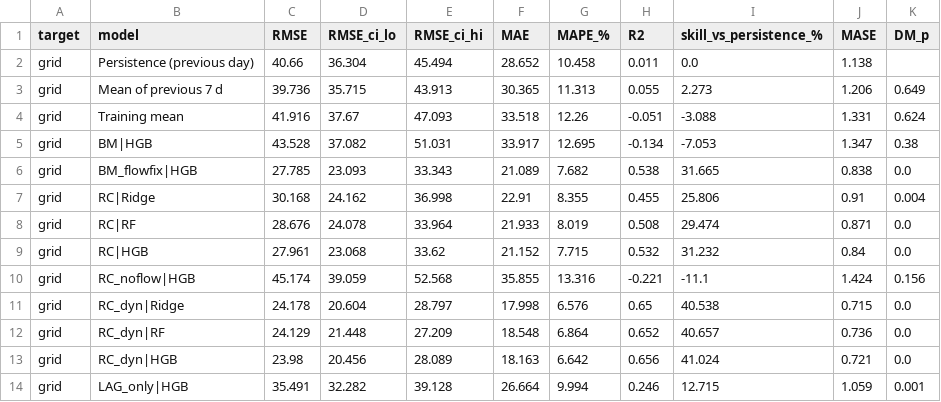
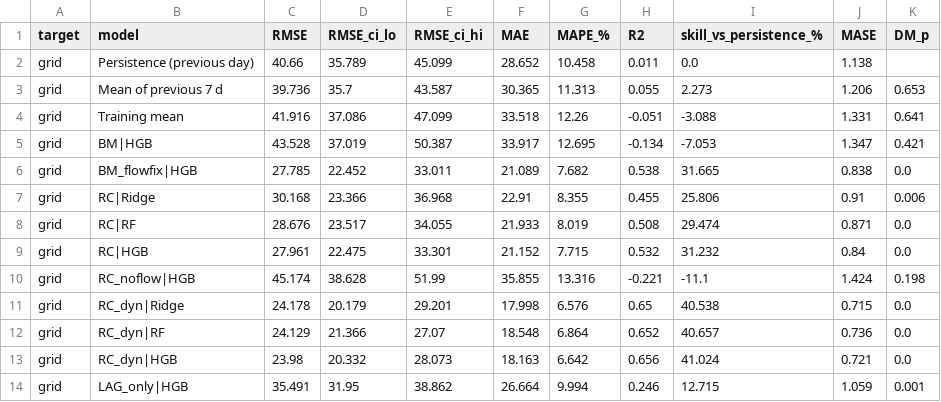
Before and after one commit to phamnam123lite-svg/etp-energy-benchmark-audit, a CSV file: results/tables/T15_main_results_compact.csv, drawn as a sheet; only a part is shown; the diff covers the shown part only.

```diff
--- a/results/tables/T15_main_results_compact.csv
+++ b/results/tables/T15_main_results_compact.csv
@@ -1,14 +1,14 @@
 target,model,RMSE,RMSE_ci_lo,RMSE_ci_hi,MAE,MAPE_%,R2,skill_vs_persistence_%,MASE,DM_p
-grid,Persistence (previous day),40.66,36.304,45.494,28.652,10.458,0.011,0.0,1.138,
-grid,Mean of previous 7 d,39.736,35.715,43.913,30.365,11.313,0.055,2.273,1.206,0.649
-grid,Training mean,41.916,37.67,47.093,33.518,12.26,-0.051,-3.088,1.331,0.624
-grid,BM|HGB,43.528,37.082,51.031,33.917,12.695,-0.134,-7.053,1.347,0.38
-grid,BM_flowfix|HGB,27.785,23.093,33.343,21.089,7.682,0.538,31.665,0.838,0.0
-grid,RC|Ridge,30.168,24.162,36.998,22.91,8.355,0.455,25.806,0.91,0.004
-grid,RC|RF,28.676,24.078,33.964,21.933,8.019,0.508,29.474,0.871,0.0
-grid,RC|HGB,27.961,23.068,33.62,21.152,7.715,0.532,31.232,0.84,0.0
-grid,RC_noflow|HGB,45.174,39.059,52.568,35.855,13.316,-0.221,-11.1,1.424,0.156
-grid,RC_dyn|Ridge,24.178,20.604,28.797,17.998,6.576,0.65,40.538,0.715,0.0
-grid,RC_dyn|RF,24.129,21.448,27.209,18.548,6.864,0.652,40.657,0.736,0.0
-grid,RC_dyn|HGB,23.98,20.456,28.089,18.163,6.642,0.656,41.024,0.721,0.0
-grid,LAG_only|HGB,35.491,32.282,39.128,26.664,9.994,0.246,12.715,1.059,0.001
+grid,Persistence (previous day),40.66,35.789,45.099,28.652,10.458,0.011,0.0,1.138,
+grid,Mean of previous 7 d,39.736,35.7,43.587,30.365,11.313,0.055,2.273,1.206,0.653
+grid,Training mean,41.916,37.086,47.099,33.518,12.26,-0.051,-3.088,1.331,0.641
+grid,BM|HGB,43.528,37.019,50.387,33.917,12.695,-0.134,-7.053,1.347,0.421
+grid,BM_flowfix|HGB,27.785,22.452,33.011,21.089,7.682,0.538,31.665,0.838,0.0
+grid,RC|Ridge,30.168,23.366,36.968,22.91,8.355,0.455,25.806,0.91,0.006
+grid,RC|RF,28.676,23.517,34.055,21.933,8.019,0.508,29.474,0.871,0.0
+grid,RC|HGB,27.961,22.475,33.301,21.152,7.715,0.532,31.232,0.84,0.0
+grid,RC_noflow|HGB,45.174,38.628,51.99,35.855,13.316,-0.221,-11.1,1.424,0.198
+grid,RC_dyn|Ridge,24.178,20.179,29.201,17.998,6.576,0.65,40.538,0.715,0.0
+grid,RC_dyn|RF,24.129,21.366,27.07,18.548,6.864,0.652,40.657,0.736,0.0
+grid,RC_dyn|HGB,23.98,20.332,28.073,18.163,6.642,0.656,41.024,0.721,0.0
+grid,LAG_only|HGB,35.491,31.95,38.862,26.664,9.994,0.246,12.715,1.059,0.001
```
Also changed, not shown: 54 edited cells elsewhere in this file, results/tables/T7_holdout_results.csv, results/tables/T8_feature_set_contrasts.csv, 35 other files.
